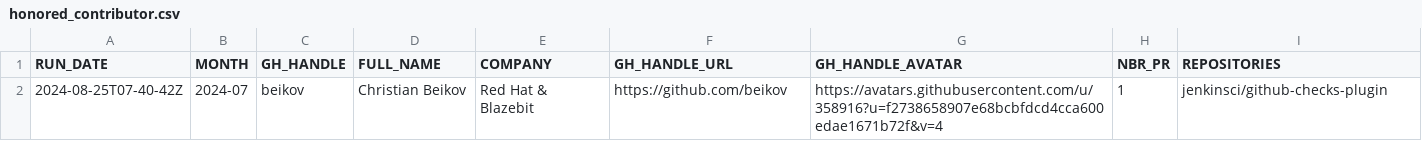
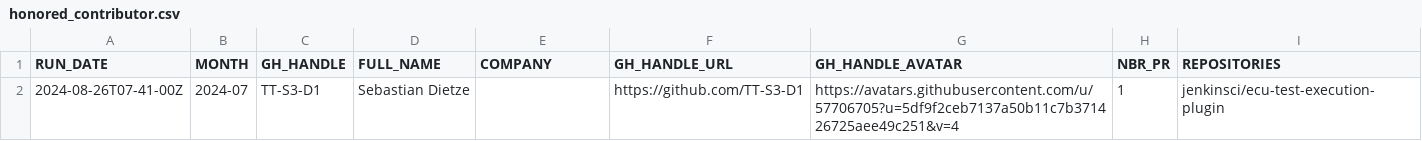
Before and after one commit to jmMeessen/jenkins-contribution-stats, a CSV file: data/honored_contributor.csv, drawn as a sheet; removed rows and columns are numbered as before the commit, all else as after; the diff names each change by its address in the sheet, - before the commit and + after, or states it on an @@ line.

```diff
--- a/data/honored_contributor.csv
+++ b/data/honored_contributor.csv
-row 2: 2024-08-25T07-40-42Z | 2024-07 | beikov | Christian Beikov | Red Hat & Blazebit | https://github.com/beikov | https://avatars.githubusercontent.com/u/358916?u=f2738658907e68bcbfdcd4cca600edae1671b72f&v=4 | 1 | jenkinsci/github-checks-plugin
+row 2: 2024-08-26T07-41-00Z | 2024-07 | TT-S3-D1 | Sebastian Dietze |  | https://github.com/TT-S3-D1 | https://avatars.githubusercontent.com/u/57706705?u=5df9f2ceb7137a50b11c7b371426725aee49c251&v=4 | 1 | jenkinsci/ecu-test-execution-plugin
```
